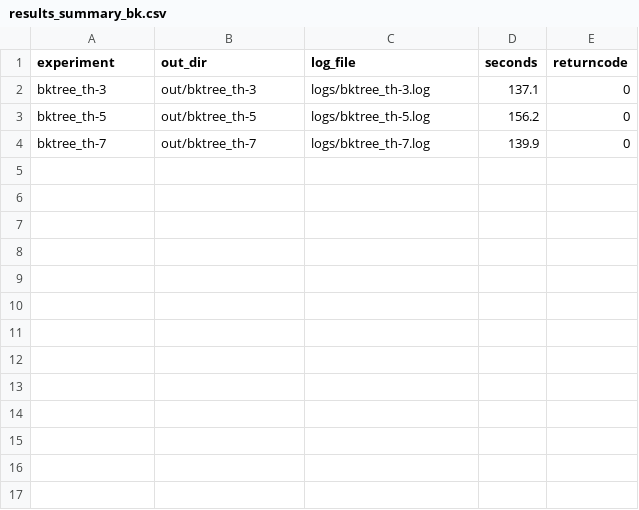
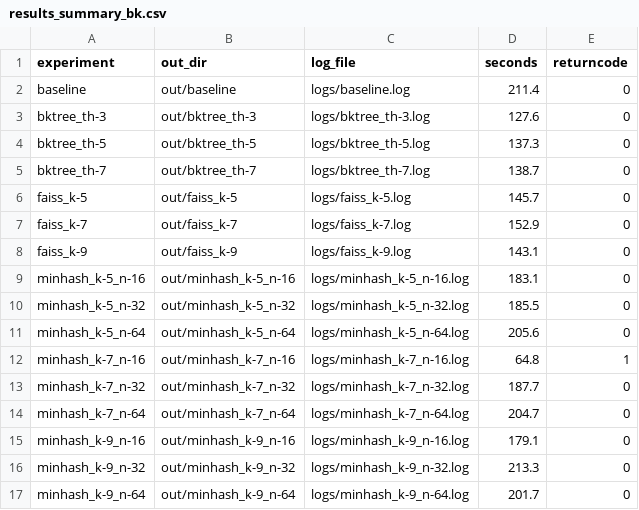
Before and after one commit to irtesampsu/bucket-clonify, a CSV file: results_summary_bk.csv, drawn as a sheet.

```diff
--- a/results_summary_bk.csv
+++ b/results_summary_bk.csv
@@ -1,4 +1,17 @@
 experiment,out_dir,log_file,seconds,returncode
-bktree_th-3,out/bktree_th-3,logs/bktree_th-3.log,137.1,0
-bktree_th-5,out/bktree_th-5,logs/bktree_th-5.log,156.2,0
-bktree_th-7,out/bktree_th-7,logs/bktree_th-7.log,139.9,0
+baseline,out/baseline,logs/baseline.log,211.4,0
+bktree_th-3,out/bktree_th-3,logs/bktree_th-3.log,127.6,0
+bktree_th-5,out/bktree_th-5,logs/bktree_th-5.log,137.3,0
+bktree_th-7,out/bktree_th-7,logs/bktree_th-7.log,138.7,0
+faiss_k-5,out/faiss_k-5,logs/faiss_k-5.log,145.7,0
+faiss_k-7,out/faiss_k-7,logs/faiss_k-7.log,152.9,0
+faiss_k-9,out/faiss_k-9,logs/faiss_k-9.log,143.1,0
+minhash_k-5_n-16,out/minhash_k-5_n-16,logs/minhash_k-5_n-16.log,183.1,0
+minhash_k-5_n-32,out/minhash_k-5_n-32,logs/minhash_k-5_n-32.log,185.5,0
+minhash_k-5_n-64,out/minhash_k-5_n-64,logs/minhash_k-5_n-64.log,205.6,0
+minhash_k-7_n-16,out/minhash_k-7_n-16,logs/minhash_k-7_n-16.log,64.8,1
+minhash_k-7_n-32,out/minhash_k-7_n-32,logs/minhash_k-7_n-32.log,187.7,0
+minhash_k-7_n-64,out/minhash_k-7_n-64,logs/minhash_k-7_n-64.log,204.7,0
+minhash_k-9_n-16,out/minhash_k-9_n-16,logs/minhash_k-9_n-16.log,179.1,0
+minhash_k-9_n-32,out/minhash_k-9_n-32,logs/minhash_k-9_n-32.log,213.3,0
+minhash_k-9_n-64,out/minhash_k-9_n-64,logs/minhash_k-9_n-64.log,201.7,0
```
Also changed, not shown: ari_summary.csv, 32 other files.
